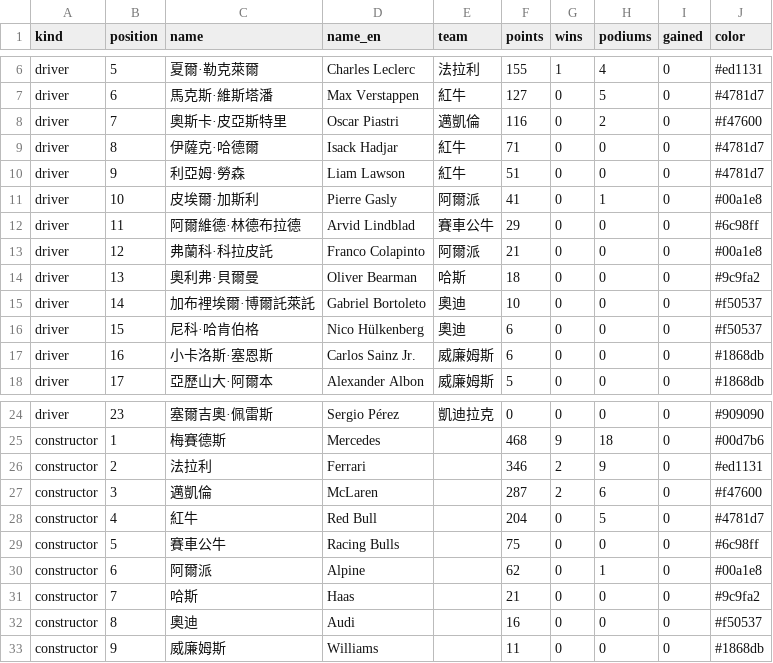
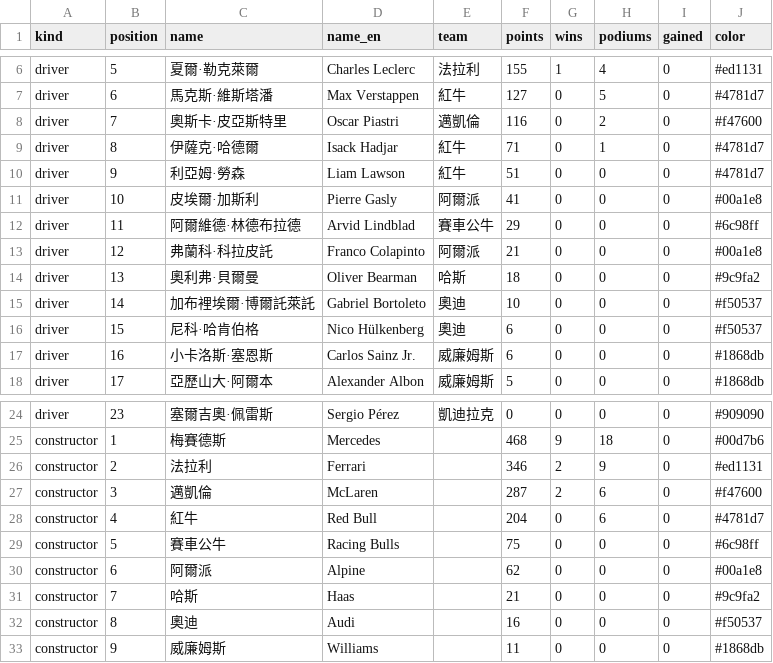
Before and after one commit to ChrisHo0317/Local_Dashboard, a CSV file: data/f1_standings.csv, drawn as a sheet; only a part is shown, gaps mark what is left out.

```diff
--- a/data/f1_standings.csv
+++ b/data/f1_standings.csv
@@ -8,5 +8,5 @@ driver,6,馬克斯·維斯塔潘,Max Verstappen,紅牛,127,0,5,0,#4781d7
 driver,7,奧斯卡·皮亞斯特里,Oscar Piastri,邁凱倫,116,0,2,0,#f47600
-driver,8,伊薩克·哈德爾,Isack Hadjar,紅牛,71,0,0,0,#4781d7
+driver,8,伊薩克·哈德爾,Isack Hadjar,紅牛,71,0,1,0,#4781d7
 driver,9,利亞姆·勞森,Liam Lawson,紅牛,51,0,0,0,#4781d7
-driver,10,皮埃爾·加斯利,Pierre Gasly,阿爾派,41,0,1,0,#00a1e8
+driver,10,皮埃爾·加斯利,Pierre Gasly,阿爾派,41,0,0,0,#00a1e8
 driver,11,阿爾維德·林德布拉德,Arvid Lindblad,賽車公牛,29,0,0,0,#6c98ff
@@ -27,5 +27,5 @@ constructor,2,法拉利,Ferrari,,346,2,9,0,#ed1131
 constructor,3,邁凱倫,McLaren,,287,2,6,0,#f47600
-constructor,4,紅牛,Red Bull,,204,0,5,0,#4781d7
+constructor,4,紅牛,Red Bull,,204,0,6,0,#4781d7
 constructor,5,賽車公牛,Racing Bulls,,75,0,0,0,#6c98ff
-constructor,6,阿爾派,Alpine,,62,0,1,0,#00a1e8
+constructor,6,阿爾派,Alpine,,62,0,0,0,#00a1e8
 constructor,7,哈斯,Haas,,21,0,0,0,#9c9fa2
```
Also changed, not shown: data/calendar_events.csv, data/dram_prices.csv, 5 other files.
